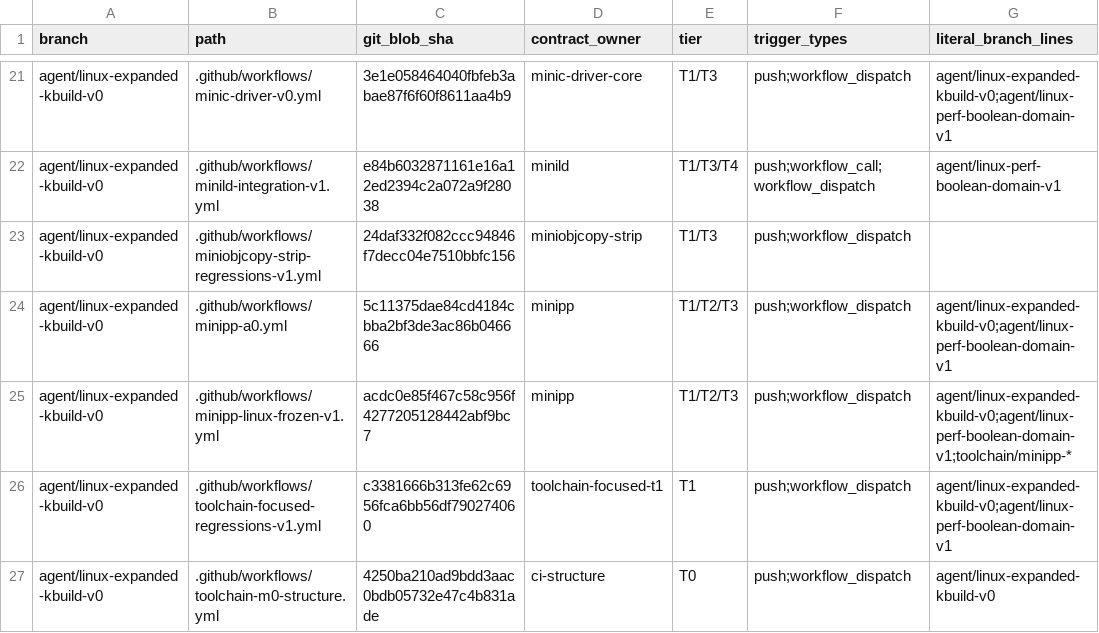
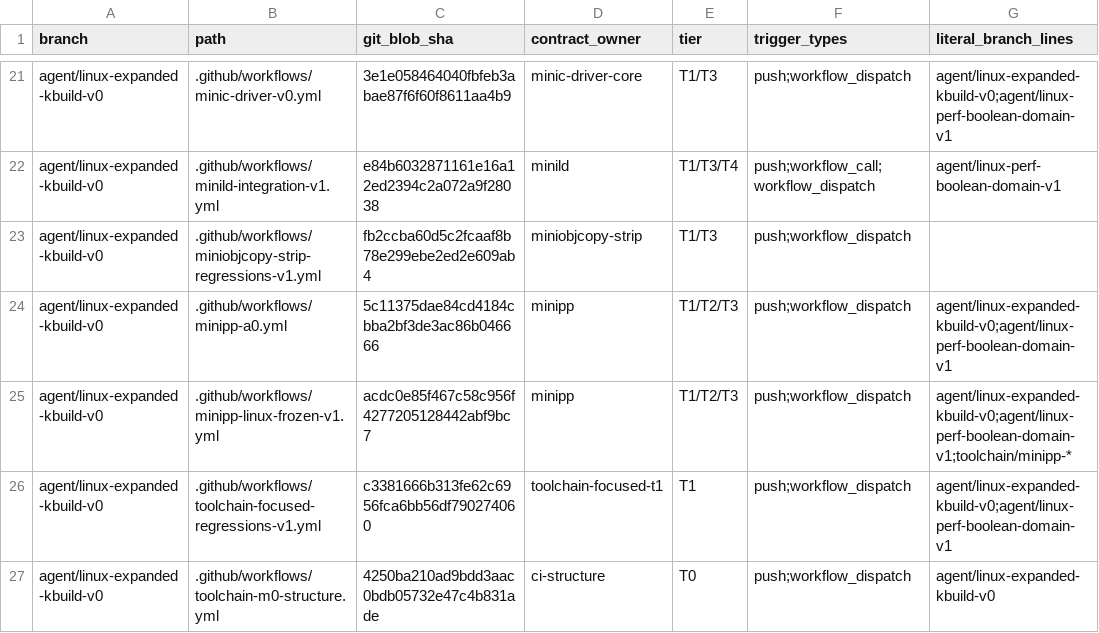
Before and after one commit to yituanxing/minic-toolchain, a TSV file: docs/ci/active-workflow-inventory-2026-10-09.tsv, drawn as a sheet; only a part is shown, gaps mark what is left out; the diff names each change by its address in the sheet, - before the commit and + after, or states it on an @@ line.

Commit message:
test(minild): fix no-rebuild HMP PC samples and document FDT trace [miniobjcopy-linux-replay]

```diff
--- a/docs/ci/active-workflow-inventory-2026-10-09.tsv
+++ b/docs/ci/active-workflow-inventory-2026-10-09.tsv
-C23 (git_blob_sha): 24daf332f082ccc94846f7decc04e7510bbfc156
+C23 (git_blob_sha): fb2ccba60d5c2fcaaf8b78e299ebe2ed2e609ab4
```
Also changed, not shown: 3 other files.
